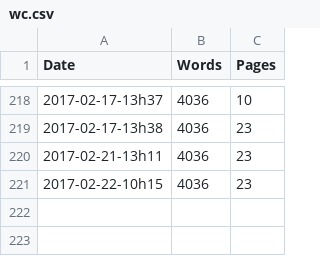
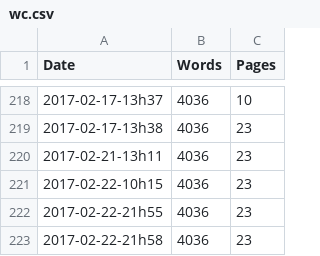
Before and after one commit to rreece/markdown-memo, a CSV file: wordcount/wc.csv, drawn as a sheet; only a part is shown, gaps mark what is left out.

```diff
--- a/wordcount/wc.csv
+++ b/wordcount/wc.csv
@@ -221 +221,3 @@ Date,Words,Pages
 2017-02-22-10h15,     4036,    23
+2017-02-22-21h55,     4036,    23
+2017-02-22-21h58,     4036,    23
```
Also changed, not shown: 5 other files.
